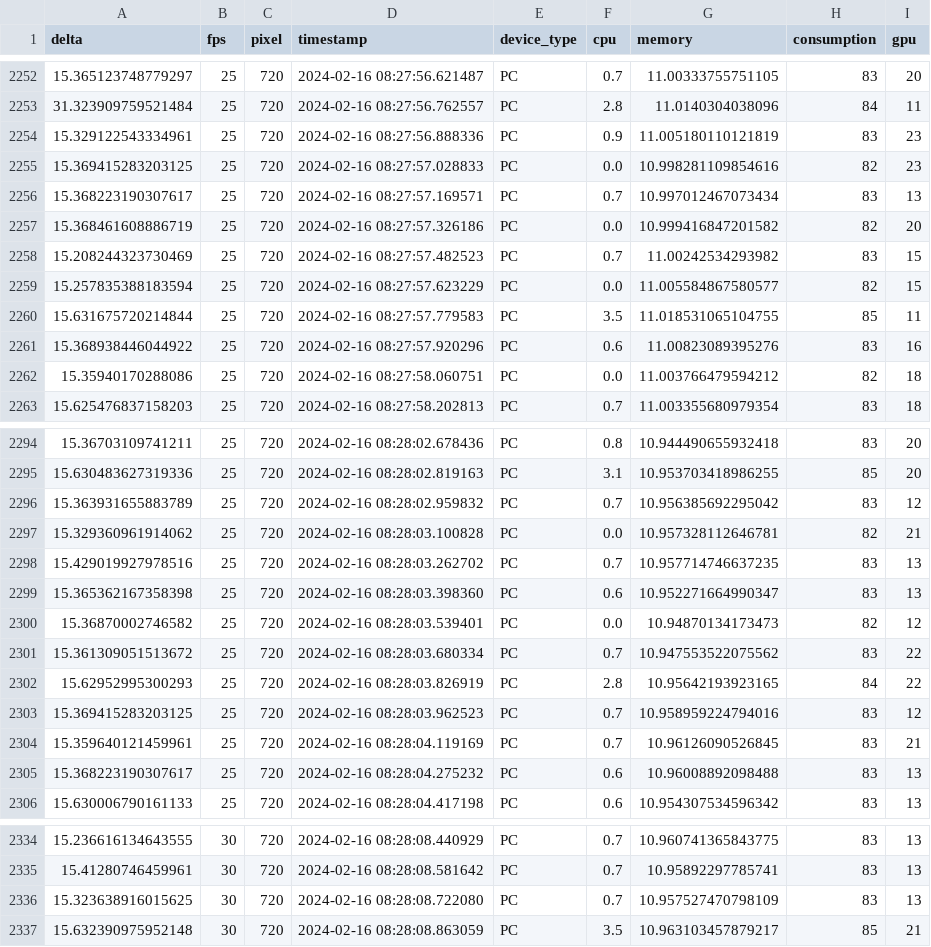
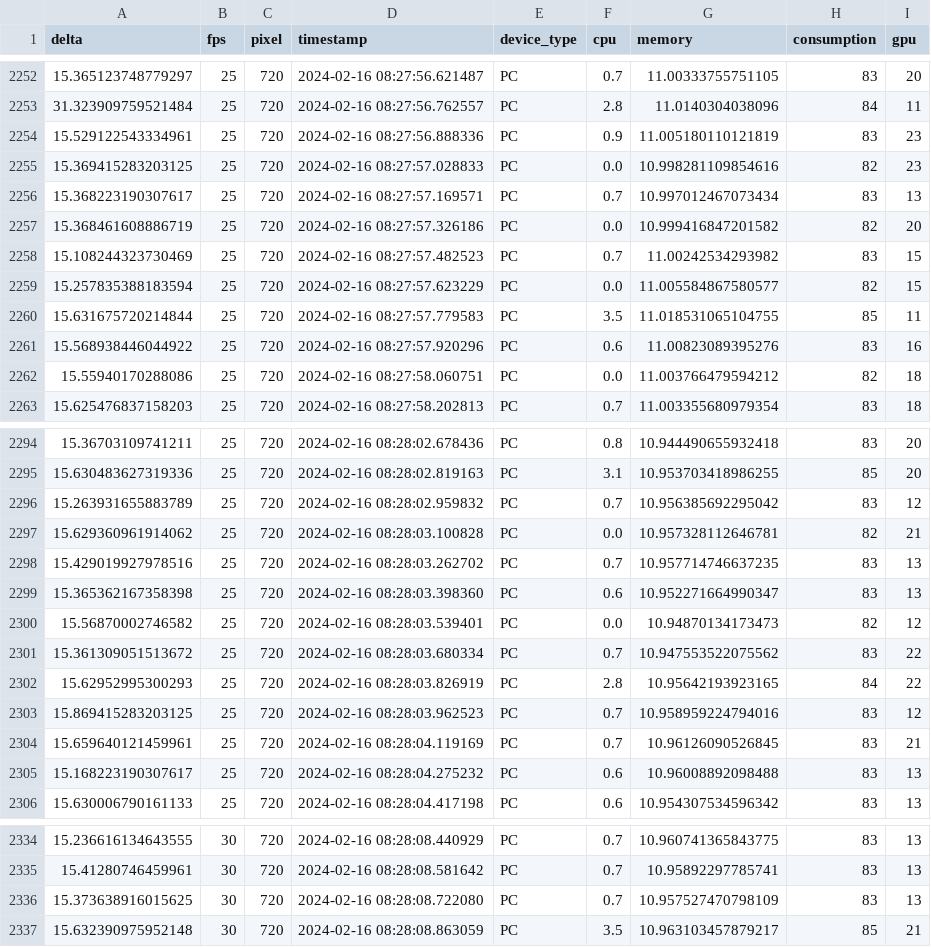
Before and after one commit to borissedlak/deploymentOptimizer, a CSV file: analysis/performance/PC.csv, drawn as a sheet; only a part is shown, gaps mark what is left out; the diff covers the shown part only.

```diff
--- a/analysis/performance/PC.csv
+++ b/analysis/performance/PC.csv
@@ -2253,3 +2253,3 @@ delta,fps,pixel,timestamp,device_type,cpu,memory,consumption,gpu
 31.323909759521484,25,720,2024-02-16 08:27:56.762557,PC,2.8,11.0140304038096,84,11
-15.329122543334961,25,720,2024-02-16 08:27:56.888336,PC,0.9,11.005180110121819,83,23
+15.529122543334961,25,720,2024-02-16 08:27:56.888336,PC,0.9,11.005180110121819,83,23
 15.369415283203125,25,720,2024-02-16 08:27:57.028833,PC,0.0,10.998281109854616,82,23
@@ -2257,7 +2257,7 @@ delta,fps,pixel,timestamp,device_type,cpu,memory,consumption,gpu
 15.368461608886719,25,720,2024-02-16 08:27:57.326186,PC,0.0,10.999416847201582,82,20
-15.208244323730469,25,720,2024-02-16 08:27:57.482523,PC,0.7,11.00242534293982,83,15
+15.108244323730469,25,720,2024-02-16 08:27:57.482523,PC,0.7,11.00242534293982,83,15
 15.257835388183594,25,720,2024-02-16 08:27:57.623229,PC,0.0,11.005584867580577,82,15
 15.631675720214844,25,720,2024-02-16 08:27:57.779583,PC,3.5,11.018531065104755,85,11
-15.368938446044922,25,720,2024-02-16 08:27:57.920296,PC,0.6,11.00823089395276,83,16
-15.35940170288086,25,720,2024-02-16 08:27:58.060751,PC,0.0,11.003766479594212,82,18
+15.568938446044922,25,720,2024-02-16 08:27:57.920296,PC,0.6,11.00823089395276,83,16
+15.55940170288086,25,720,2024-02-16 08:27:58.060751,PC,0.0,11.003766479594212,82,18
 15.625476837158203,25,720,2024-02-16 08:27:58.202813,PC,0.7,11.003355680979354,83,18
@@ -2295,12 +2295,12 @@ delta,fps,pixel,timestamp,device_type,cpu,memory,consumption,gpu
 15.630483627319336,25,720,2024-02-16 08:28:02.819163,PC,3.1,10.953703418986255,85,20
-15.363931655883789,25,720,2024-02-16 08:28:02.959832,PC,0.7,10.956385692295042,83,12
-15.329360961914062,25,720,2024-02-16 08:28:03.100828,PC,0.0,10.957328112646781,82,21
+15.263931655883789,25,720,2024-02-16 08:28:02.959832,PC,0.7,10.956385692295042,83,12
+15.629360961914062,25,720,2024-02-16 08:28:03.100828,PC,0.0,10.957328112646781,82,21
 15.429019927978516,25,720,2024-02-16 08:28:03.262702,PC,0.7,10.957714746637235,83,13
 15.365362167358398,25,720,2024-02-16 08:28:03.398360,PC,0.6,10.952271664990347,83,13
-15.36870002746582,25,720,2024-02-16 08:28:03.539401,PC,0.0,10.94870134173473,82,12
+15.56870002746582,25,720,2024-02-16 08:28:03.539401,PC,0.0,10.94870134173473,82,12
 15.361309051513672,25,720,2024-02-16 08:28:03.680334,PC,0.7,10.947553522075562,83,22
 15.62952995300293,25,720,2024-02-16 08:28:03.826919,PC,2.8,10.95642193923165,84,22
-15.369415283203125,25,720,2024-02-16 08:28:03.962523,PC,0.7,10.958959224794016,83,12
-15.359640121459961,25,720,2024-02-16 08:28:04.119169,PC,0.7,10.96126090526845,83,21
-15.368223190307617,25,720,2024-02-16 08:28:04.275232,PC,0.6,10.96008892098488,83,13
+15.869415283203125,25,720,2024-02-16 08:28:03.962523,PC,0.7,10.958959224794016,83,12
+15.659640121459961,25,720,2024-02-16 08:28:04.119169,PC,0.7,10.96126090526845,83,21
+15.168223190307617,25,720,2024-02-16 08:28:04.275232,PC,0.6,10.96008892098488,83,13
 15.630006790161133,25,720,2024-02-16 08:28:04.417198,PC,0.6,10.954307534596342,83,13
@@ -2335,3 +2335,3 @@ delta,fps,pixel,timestamp,device_type,cpu,memory,consumption,gpu
 15.41280746459961,30,720,2024-02-16 08:28:08.581642,PC,0.7,10.95892297785741,83,13
-15.323638916015625,30,720,2024-02-16 08:28:08.722080,PC,0.7,10.957527470798109,83,13
+15.373638916015625,30,720,2024-02-16 08:28:08.722080,PC,0.7,10.957527470798109,83,13
 15.632390975952148,30,720,2024-02-16 08:28:08.863059,PC,3.5,10.963103457879217,85,21
```
Also changed, not shown: 11 edited cells elsewhere in this file, 2 other files.
